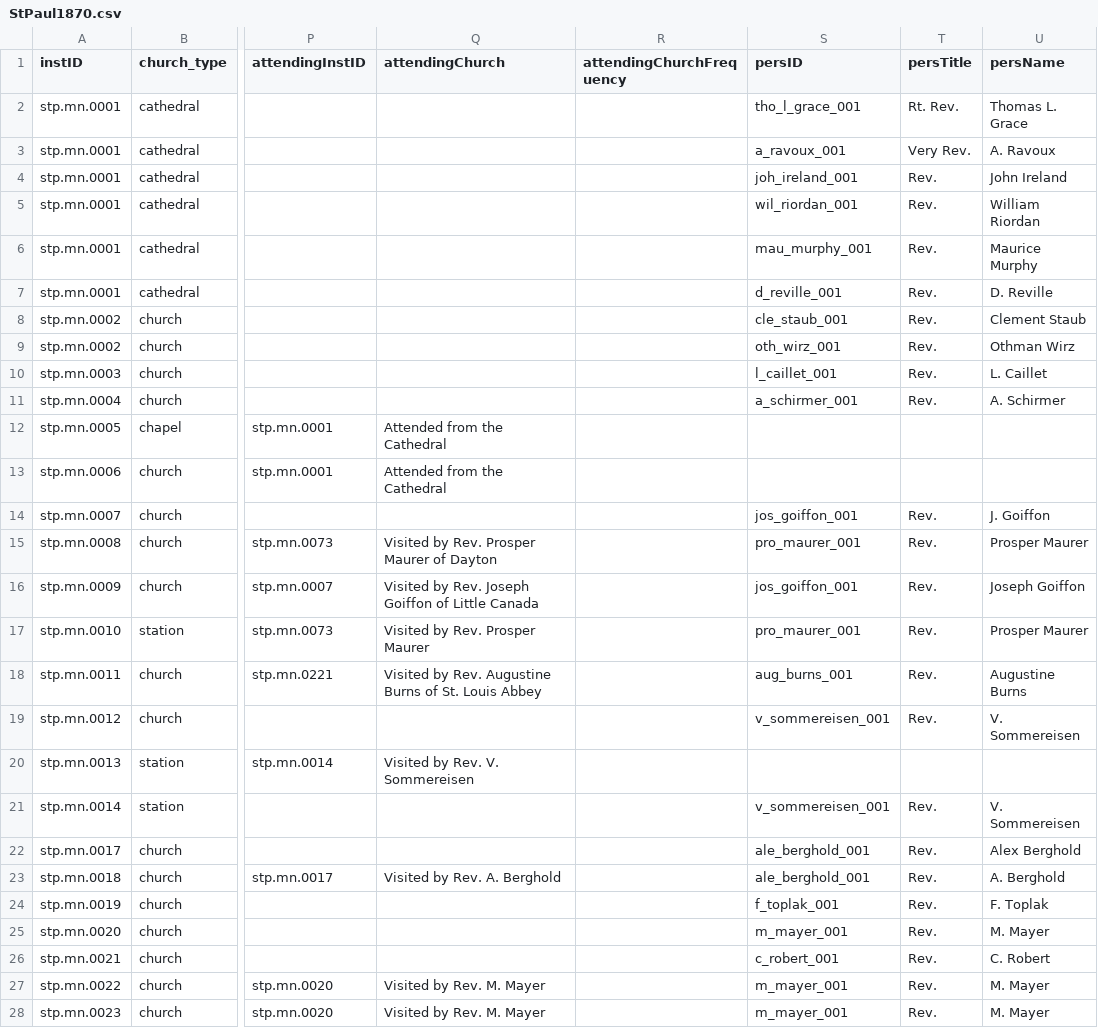
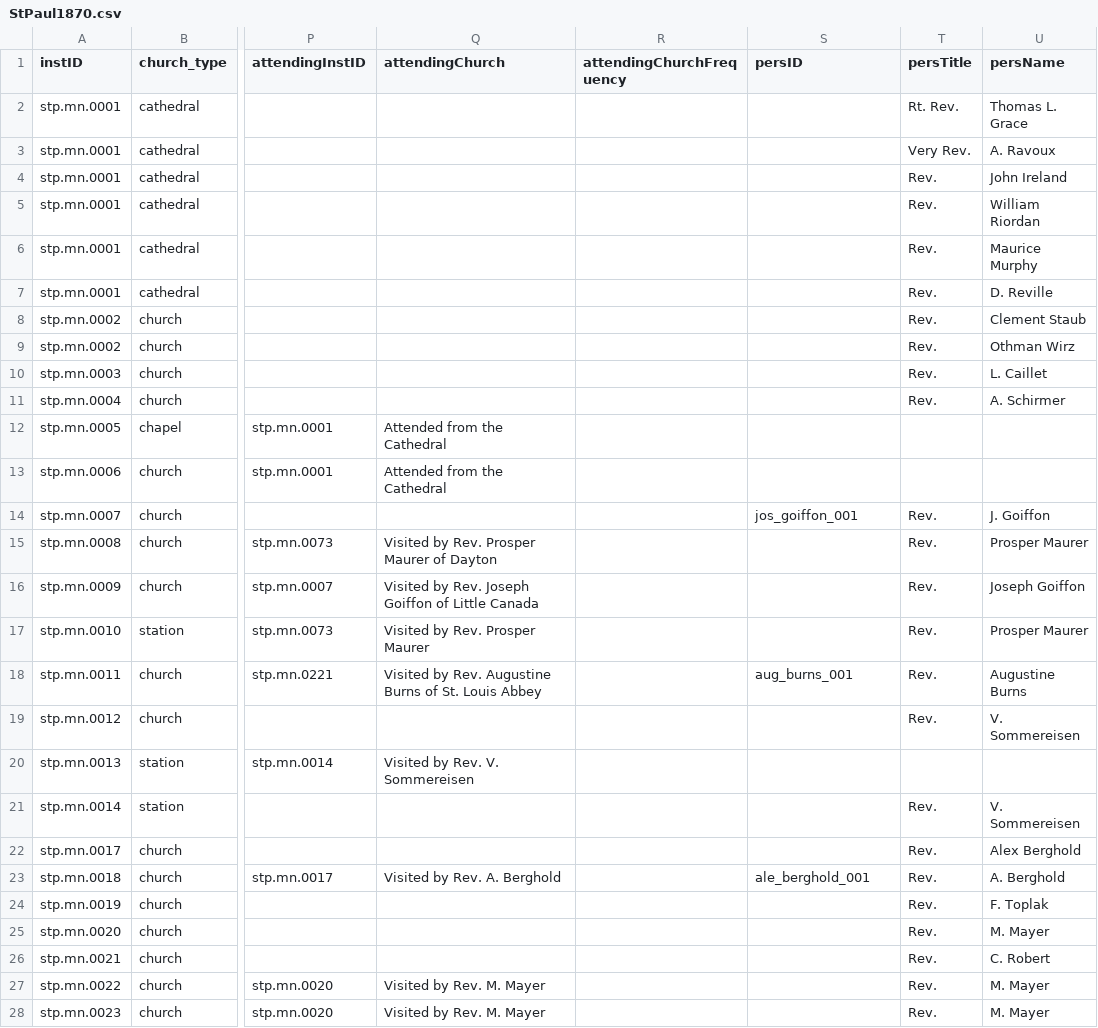
Before and after one commit to YuchenX063/Almanacs-Preprocess, a CSV file: processed/StPaul1870.csv, drawn as a sheet; only a part is shown, gaps mark what is left out; the diff covers the shown part only; the diff names each change by its address in the sheet, - before the commit and + after, or states it on an @@ line.

```diff
--- a/processed/StPaul1870.csv
+++ b/processed/StPaul1870.csv
-S2 (persID): tho_l_grace_001
+S2 (persID): (empty)
-S3 (persID): a_ravoux_001
+S3 (persID): (empty)
-S4 (persID): joh_ireland_001
+S4 (persID): (empty)
-S5 (persID): wil_riordan_001
+S5 (persID): (empty)
-S6 (persID): mau_murphy_001
+S6 (persID): (empty)
-S7 (persID): d_reville_001
+S7 (persID): (empty)
-S8 (persID): cle_staub_001
+S8 (persID): (empty)
-S9 (persID): oth_wirz_001
+S9 (persID): (empty)
-S10 (persID): l_caillet_001
+S10 (persID): (empty)
-S11 (persID): a_schirmer_001
+S11 (persID): (empty)
-S15 (persID): pro_maurer_001
+S15 (persID): (empty)
-S16 (persID): jos_goiffon_001
+S16 (persID): (empty)
-S17 (persID): pro_maurer_001
+S17 (persID): (empty)
-S19 (persID): v_sommereisen_001
+S19 (persID): (empty)
-S21 (persID): v_sommereisen_001
+S21 (persID): (empty)
-S22 (persID): ale_berghold_001
+S22 (persID): (empty)
-S24 (persID): f_toplak_001
+S24 (persID): (empty)
-S25 (persID): m_mayer_001
+S25 (persID): (empty)
-S26 (persID): c_robert_001
+S26 (persID): (empty)
-S27:S28 (persID): m_mayer_001
+S27:S28 (persID): (empty)
```
Also changed, not shown: 165 edited cells elsewhere in this file, processed/Boston1870.csv, processed/Buffalo1870.csv, 20 other files.
